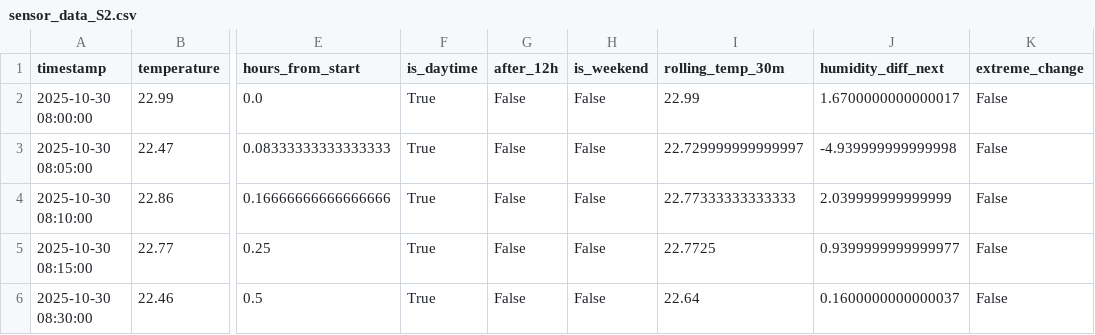
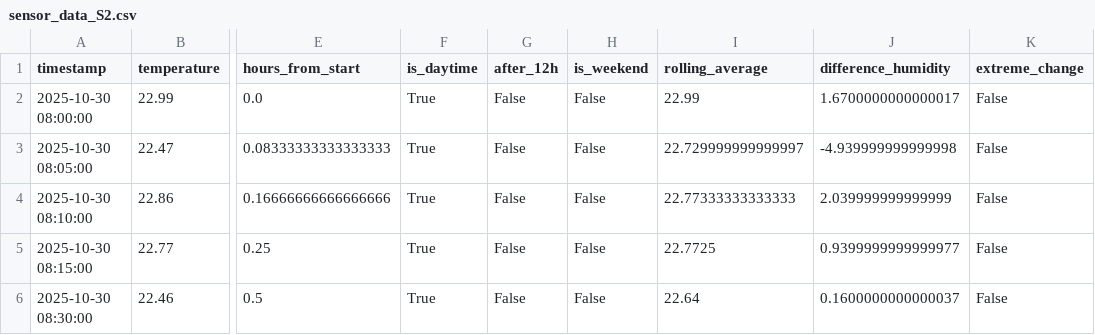
Before and after one commit to SSamuelson7/python-for-data-science, a CSV file: data/sensor_data_S2.csv, drawn as a sheet; only a part is shown, gaps mark what is left out; the diff names each change by its address in the sheet, - before the commit and + after, or states it on an @@ line.

Commit message:
uloha 3

```diff
--- a/data/sensor_data_S2.csv
+++ b/data/sensor_data_S2.csv
-I1: rolling_temp_30m
+I1: rolling_average
-J1: humidity_diff_next
+J1: difference_humidity
```
